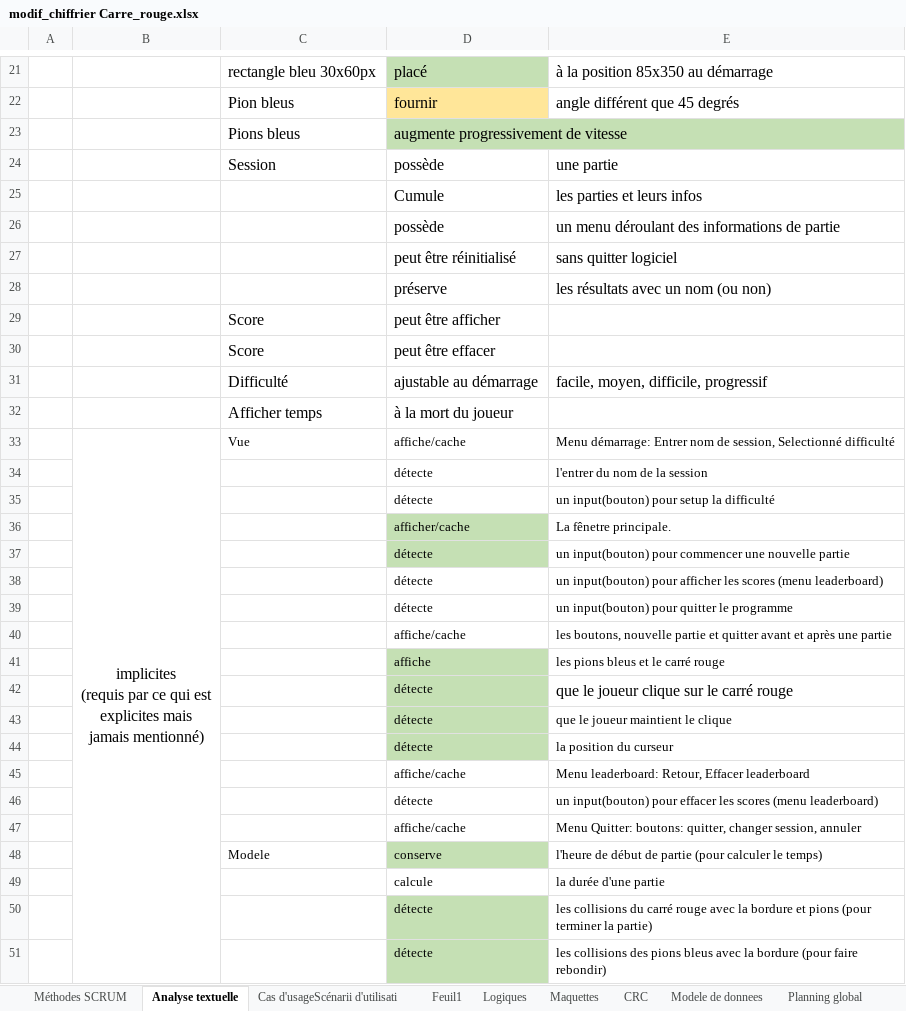
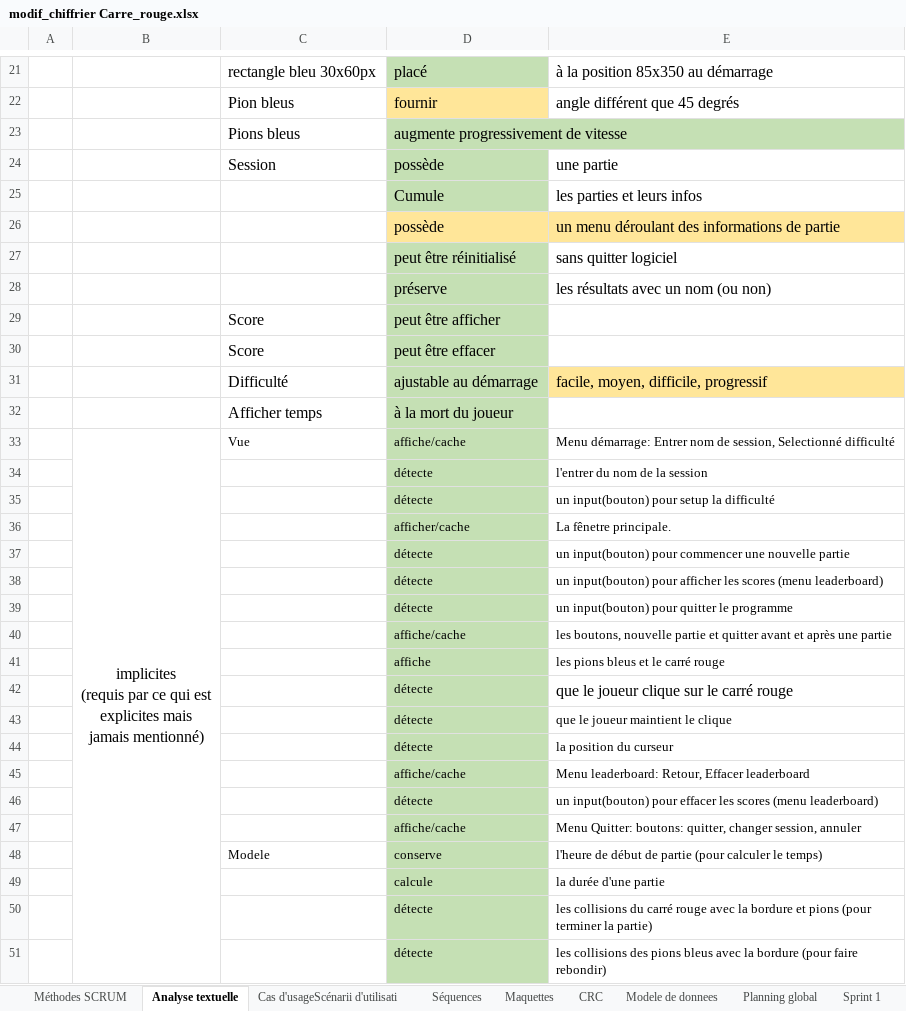
Before and after one commit to bettina-sarah/Carre_rouge, an Excel workbook: Documents/modif_chiffrier Carre_rouge.xlsx, sheet Analyse textuelle, drawn as a sheet; only a part is shown, gaps mark what is left out; values as stored, in another font and other column widths than the file's, no borders; the diff covers the shown part only; the diff names each change by its address in the sheet, - before the commit and + after, or states it on an @@ line.

```diff
--- a/Documents/modif_chiffrier Carre_rouge.xlsx (sheet Analyse textuelle)
+++ b/Documents/modif_chiffrier Carre_rouge.xlsx (sheet Analyse textuelle)
-sheet tab: Logiques
+sheet tab: Séquences
-sheet tab: Feuil1
-D24:D25 fill: none
+D24:D25 fill: #C5E0B4
-D26:E26 fill: none
+D26:E26 fill: #FFE699
-D27:D35 fill: none
+D27:D35 fill: #C5E0B4
-E31 fill: none
+E31 fill: #FFE699
-D38:D40 fill: none
+D38:D40 fill: #C5E0B4
-D45:D47 fill: none
+D45:D47 fill: #C5E0B4
-D49 fill: none
+D49 fill: #C5E0B4
```
Also changed, not shown: 9 removed rows and cell formats elsewhere in this sheet, sheet CRC, sheet Séquences, charts or pictures, 1 other file.
